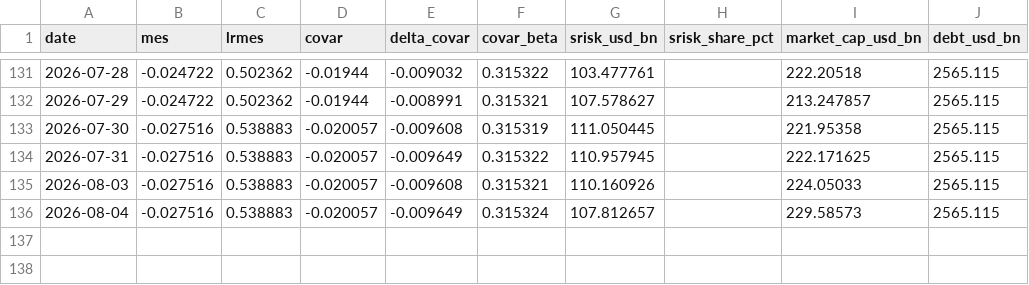
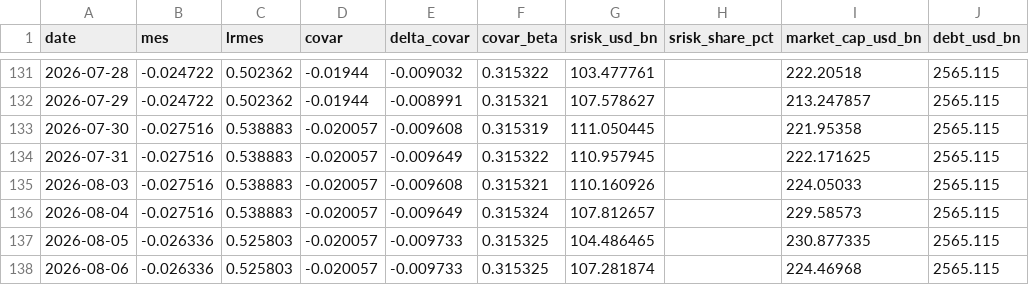
Before and after one commit to Allisterh/systemic-risk-CoVaR-LRMES-G-SIBs, a CSV file: data/banks/C.csv, drawn as a sheet; only a part is shown, gaps mark what is left out; the diff names each change by its address in the sheet, - before the commit and + after, or states it on an @@ line.

```diff
--- a/data/banks/C.csv
+++ b/data/banks/C.csv
+row 137: 2026-08-05 | -0.026336 | 0.525803 | -0.020057 | -0.009733 | 0.315325 | 104.486465 |  | 230.877335 | 2565.115
+row 138: 2026-08-06 | -0.026336 | 0.525803 | -0.020057 | -0.009733 | 0.315325 | 107.281874 |  | 224.46968 | 2565.115
```
Also changed, not shown: data/banks/BAC.csv, data/banks/GS.csv, 55 other files.
